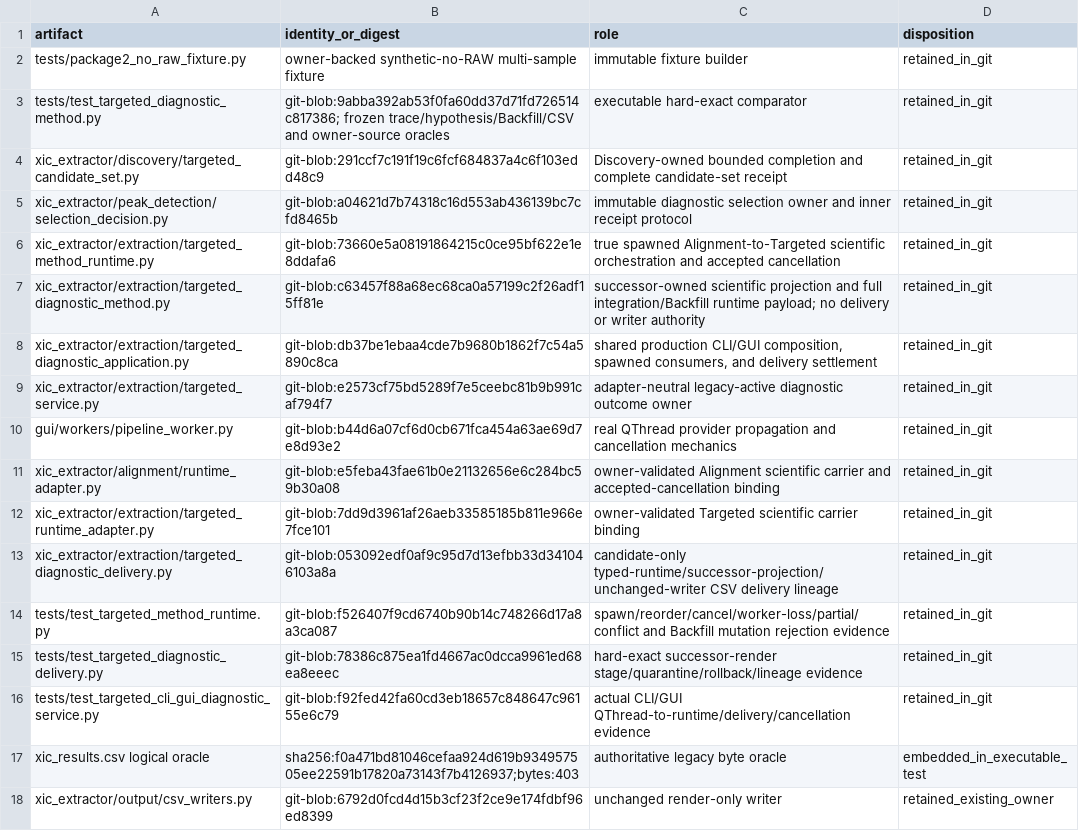
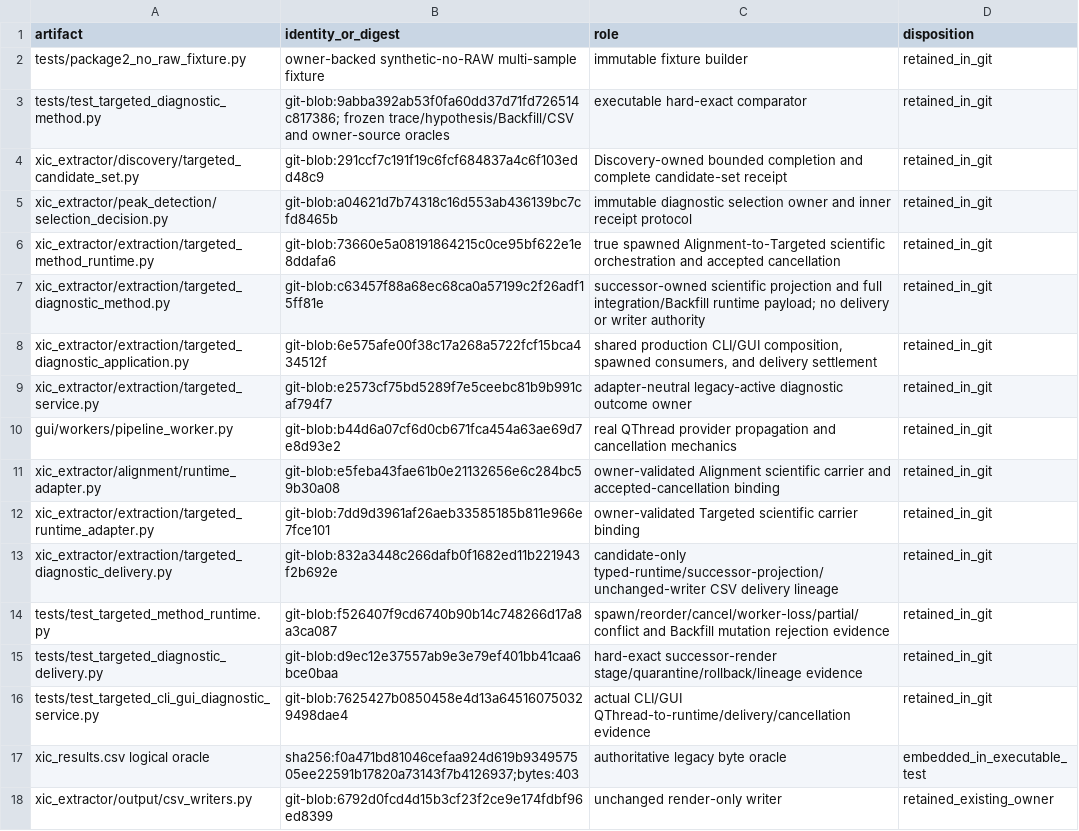
Before and after one commit to bosschen0429/XIC_Extractor, a TSV file: docs/superpowers/validation/package2_targeted_method_v1/artifact_inventory.tsv, drawn as a sheet; only a part is shown.

```diff
--- a/docs/superpowers/validation/package2_targeted_method_v1/artifact_inventory.tsv
+++ b/docs/superpowers/validation/package2_targeted_method_v1/artifact_inventory.tsv
@@ -7,3 +7,3 @@ xic_extractor/extraction/targeted_method_runtime.py	git-blob:73660e5a08191864215
 xic_extractor/extraction/targeted_diagnostic_method.py	git-blob:c63457f88a68ec68ca0a57199c2f26adf15ff81e	successor-owned scientific projection and full integration/Backfill runtime payload; no delivery or writer authority	retained_in_git
-xic_extractor/extraction/targeted_diagnostic_application.py	git-blob:db37be1ebaa4cde7b9680b1862f7c54a5890c8ca	shared production CLI/GUI composition, spawned consumers, and delivery settlement	retained_in_git
+xic_extractor/extraction/targeted_diagnostic_application.py	git-blob:6e575afe00f38c17a268a5722fcf15bca434512f	shared production CLI/GUI composition, spawned consumers, and delivery settlement	retained_in_git
 xic_extractor/extraction/targeted_service.py	git-blob:e2573cf75bd5289f7e5ceebc81b9b991caf794f7	adapter-neutral legacy-active diagnostic outcome owner	retained_in_git
@@ -12,6 +12,6 @@ xic_extractor/alignment/runtime_adapter.py	git-blob:e5feba43fae61b0e21132656e6c2
 xic_extractor/extraction/targeted_runtime_adapter.py	git-blob:7dd9d3961af26aeb33585185b811e966e7fce101	owner-validated Targeted scientific carrier binding	retained_in_git
-xic_extractor/extraction/targeted_diagnostic_delivery.py	git-blob:053092edf0af9c95d7d13efbb33d341046103a8a	candidate-only typed-runtime/successor-projection/unchanged-writer CSV delivery lineage	retained_in_git
+xic_extractor/extraction/targeted_diagnostic_delivery.py	git-blob:832a3448c266dafb0f1682ed11b221943f2b692e	candidate-only typed-runtime/successor-projection/unchanged-writer CSV delivery lineage	retained_in_git
 tests/test_targeted_method_runtime.py	git-blob:f526407f9cd6740b90b14c748266d17a8a3ca087	spawn/reorder/cancel/worker-loss/partial/conflict and Backfill mutation rejection evidence	retained_in_git
-tests/test_targeted_diagnostic_delivery.py	git-blob:78386c875ea1fd4667ac0dcca9961ed68ea8eeec	hard-exact successor-render stage/quarantine/rollback/lineage evidence	retained_in_git
-tests/test_targeted_cli_gui_diagnostic_service.py	git-blob:f92fed42fa60cd3eb18657c848647c96155e6c79	actual CLI/GUI QThread-to-runtime/delivery/cancellation evidence	retained_in_git
+tests/test_targeted_diagnostic_delivery.py	git-blob:d9ec12e37557ab9e3e79ef401bb41caa6bce0baa	hard-exact successor-render stage/quarantine/rollback/lineage evidence	retained_in_git
+tests/test_targeted_cli_gui_diagnostic_service.py	git-blob:7625427b0850458e4d13a645160750329498dae4	actual CLI/GUI QThread-to-runtime/delivery/cancellation evidence	retained_in_git
 xic_results.csv logical oracle	sha256:f0a471bd81046cefaa924d619b934957505ee22591b17820a73143f7b4126937;bytes:403	authoritative legacy byte oracle	embedded_in_executable_test
```
Also changed, not shown: 4 other files.
